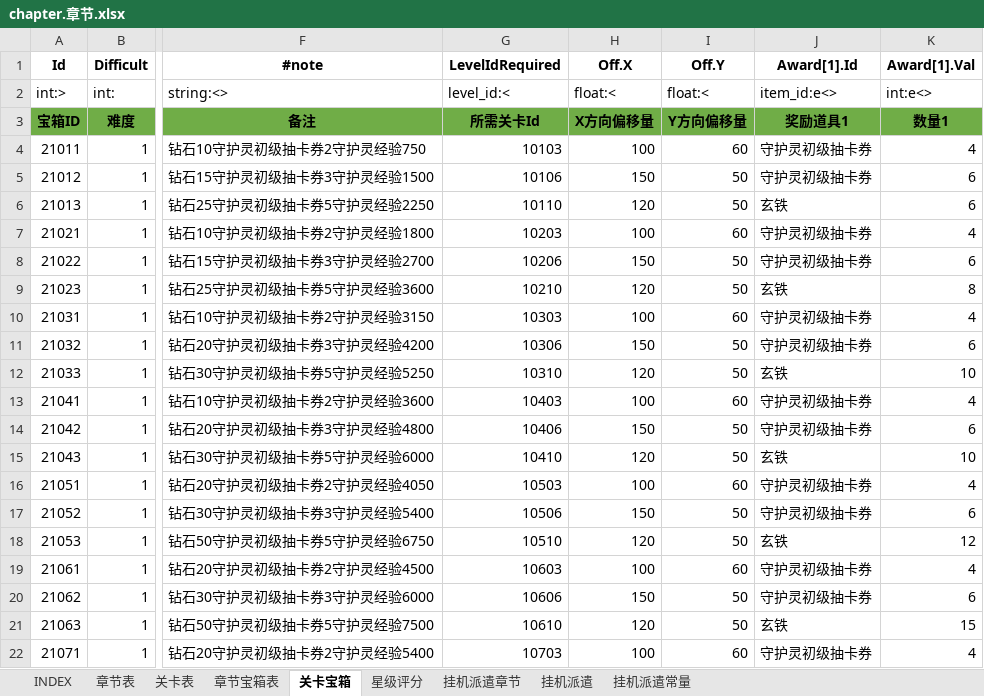
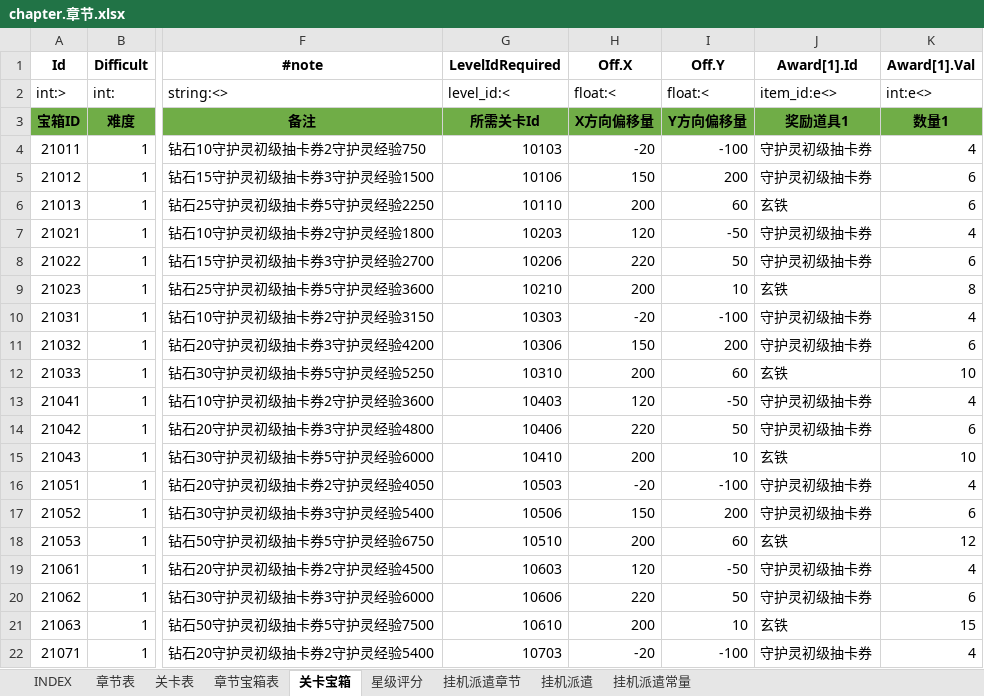
Before and after one commit to hataksumo/ExcelToLua, an Excel workbook: Excel/镇魂街/chapter.章节.xlsx, sheet 关卡宝箱, drawn as a sheet; only a part is shown, gaps mark what is left out; values as stored, in another font and other column widths than the file's, no borders; the diff covers the shown part only; the diff names each change by its address in the sheet, - before the commit and + after, or states it on an @@ line.

```diff
--- a/Excel/镇魂街/chapter.章节.xlsx (sheet 关卡宝箱)
+++ b/Excel/镇魂街/chapter.章节.xlsx (sheet 关卡宝箱)
-H4 (Off.X): 100
+H4 (Off.X): -20
-I4 (Off.Y): 60
+I4 (Off.Y): -100
-I5 (Off.Y): 50
+I5 (Off.Y): 200
-H6 (Off.X): 120
+H6 (Off.X): 200
-I6 (Off.Y): 50
+I6 (Off.Y): 60
-H7 (Off.X): 100
+H7 (Off.X): 120
-I7 (Off.Y): 60
+I7 (Off.Y): -50
-H8 (Off.X): 150
+H8 (Off.X): 220
-H9 (Off.X): 120
+H9 (Off.X): 200
-I9 (Off.Y): 50
+I9 (Off.Y): 10
-H10 (Off.X): 100
+H10 (Off.X): -20
-I10 (Off.Y): 60
+I10 (Off.Y): -100
-I11 (Off.Y): 50
+I11 (Off.Y): 200
-H12 (Off.X): 120
+H12 (Off.X): 200
-I12 (Off.Y): 50
+I12 (Off.Y): 60
-H13 (Off.X): 100
+H13 (Off.X): 120
-I13 (Off.Y): 60
+I13 (Off.Y): -50
-H14 (Off.X): 150
+H14 (Off.X): 220
-H15 (Off.X): 120
+H15 (Off.X): 200
-I15 (Off.Y): 50
+I15 (Off.Y): 10
-H16 (Off.X): 100
+H16 (Off.X): -20
-I16 (Off.Y): 60
+I16 (Off.Y): -100
-I17 (Off.Y): 50
+I17 (Off.Y): 200
-H18 (Off.X): 120
+H18 (Off.X): 200
-I18 (Off.Y): 50
+I18 (Off.Y): 60
-H19 (Off.X): 100
+H19 (Off.X): 120
-I19 (Off.Y): 60
+I19 (Off.Y): -50
-H20 (Off.X): 150
+H20 (Off.X): 220
-H21 (Off.X): 120
+H21 (Off.X): 200
-I21 (Off.Y): 50
+I21 (Off.Y): 10
-H22 (Off.X): 100
+H22 (Off.X): -20
-I22 (Off.Y): 60
+I22 (Off.Y): -100
```
Also changed, not shown: 268 edited cells elsewhere in this sheet, sheet 关卡表, Excel/镇魂街/detective.灵探系统.xlsx, Excel/镇魂街/eqp.装备.xlsx, 26 other files.
